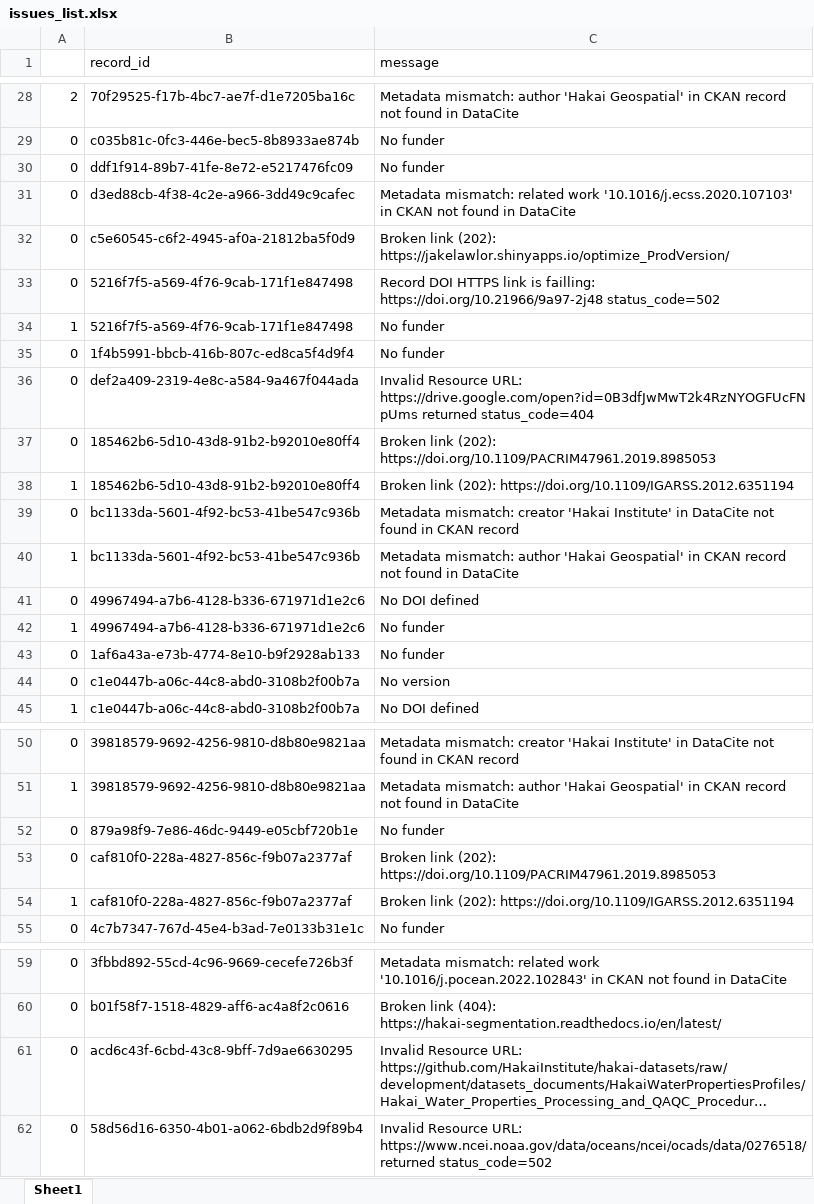
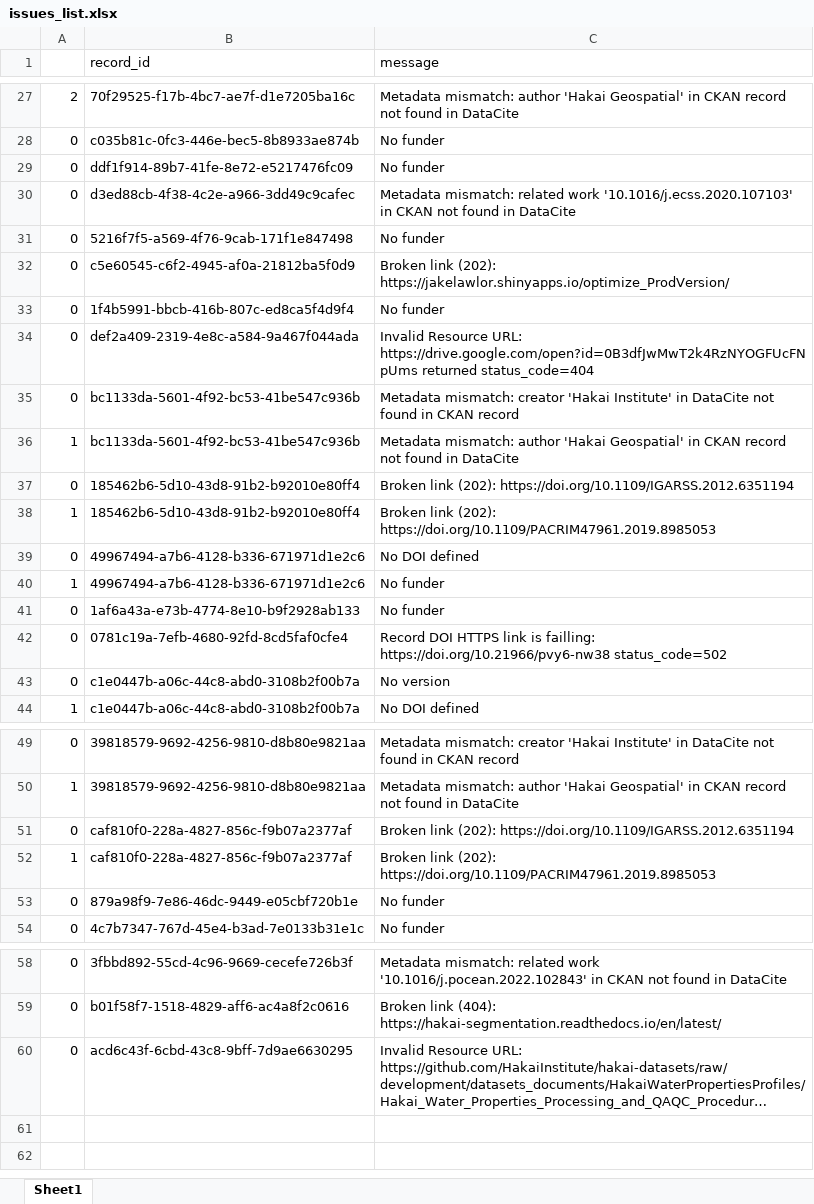
Before and after one commit to HakaiInstitute/hakai-ckan-records-checks, an Excel workbook: docs/issues_list.xlsx, sheet Sheet1, drawn as a sheet; only a part is shown, gaps mark what is left out; long unchanged cells end in …; values as stored, in another font and other column widths than the file's, no borders; removed rows and columns are numbered as before the commit, all else as after; the diff covers the shown part only; the diff names each change by its address in the sheet, - before the commit and + after, or states it on an @@ line.

```diff
--- a/docs/issues_list.xlsx (sheet Sheet1)
+++ b/docs/issues_list.xlsx (sheet Sheet1)
+row 31: 0 | 5216f7f5-a569-4f76-9cab-171f1e847498 | No funder
-row 33: 0 | 5216f7f5-a569-4f76-9cab-171f1e847498 | Record DOI HTTPS link is failling: https://doi.org/10.21966/9a97-2j48 status_code=502
-row 34: 1 | 5216f7f5-a569-4f76-9cab-171f1e847498 | No funder
-row 37: 0 | 185462b6-5d10-43d8-91b2-b92010e80ff4 | Broken link (202): https://doi.org/10.1109/PACRIM47961.2019.8985053
-row 38: 1 | 185462b6-5d10-43d8-91b2-b92010e80ff4 | Broken link (202): https://doi.org/10.1109/IGARSS.2012.6351194
+row 37: 0 | 185462b6-5d10-43d8-91b2-b92010e80ff4 | Broken link (202): https://doi.org/10.1109/IGARSS.2012.6351194
+row 38: 1 | 185462b6-5d10-43d8-91b2-b92010e80ff4 | Broken link (202): https://doi.org/10.1109/PACRIM47961.2019.8985053
+row 42: 0 | 0781c19a-7efb-4680-92fd-8cd5faf0cfe4 | Record DOI HTTPS link is failling: https://doi.org/10.21966/pvy6-nw38 status_code=502
+row 51: 0 | caf810f0-228a-4827-856c-f9b07a2377af | Broken link (202): https://doi.org/10.1109/IGARSS.2012.6351194
+row 52: 1 | caf810f0-228a-4827-856c-f9b07a2377af | Broken link (202): https://doi.org/10.1109/PACRIM47961.2019.8985053
-row 53: 0 | caf810f0-228a-4827-856c-f9b07a2377af | Broken link (202): https://doi.org/10.1109/PACRIM47961.2019.8985053
-row 54: 1 | caf810f0-228a-4827-856c-f9b07a2377af | Broken link (202): https://doi.org/10.1109/IGARSS.2012.6351194
-row 62: 0 | 58d56d16-6350-4b01-a062-6bdb2d9f89b4 | Invalid Resource URL: https://www.ncei.noaa.gov/data/oceans/ncei/ocads/data/0276518/ returned status_code=502
```
Also changed, not shown: 1 removed row and 3 moved rows elsewhere in this sheet, docs/catalog_summary.xlsx, 13 other files.
